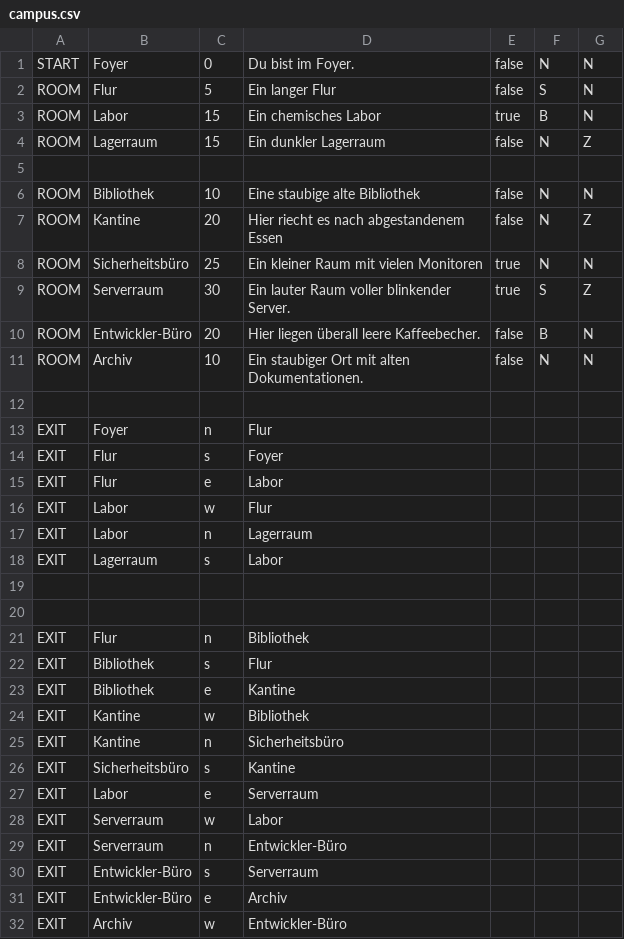
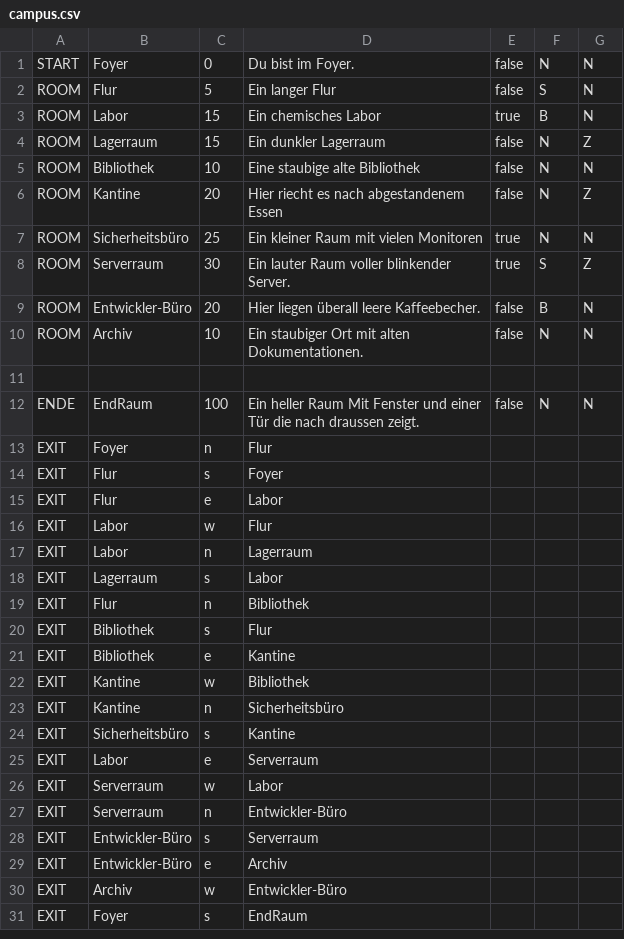
Before and after one commit to Yannick-Apostel/Escape-Room, a CSV file: campus.csv, drawn as a sheet; removed rows and columns are numbered as before the commit, all else as after; the diff names each change by its address in the sheet, - before the commit and + after, or states it on an @@ line.

```diff
--- a/campus.csv
+++ b/campus.csv
-row 5: (empty)
+row 12: ENDE | EndRaum | 100 | Ein heller Raum Mit Fenster und einer Tür die nach draussen zeigt. | false | N | N
-row 19: (empty)
-row 20: (empty)
+row 31: EXIT | Foyer | s | EndRaum
```
Also changed, not shown: out/production/Escape-Room/campus.csv, 4 other files.
